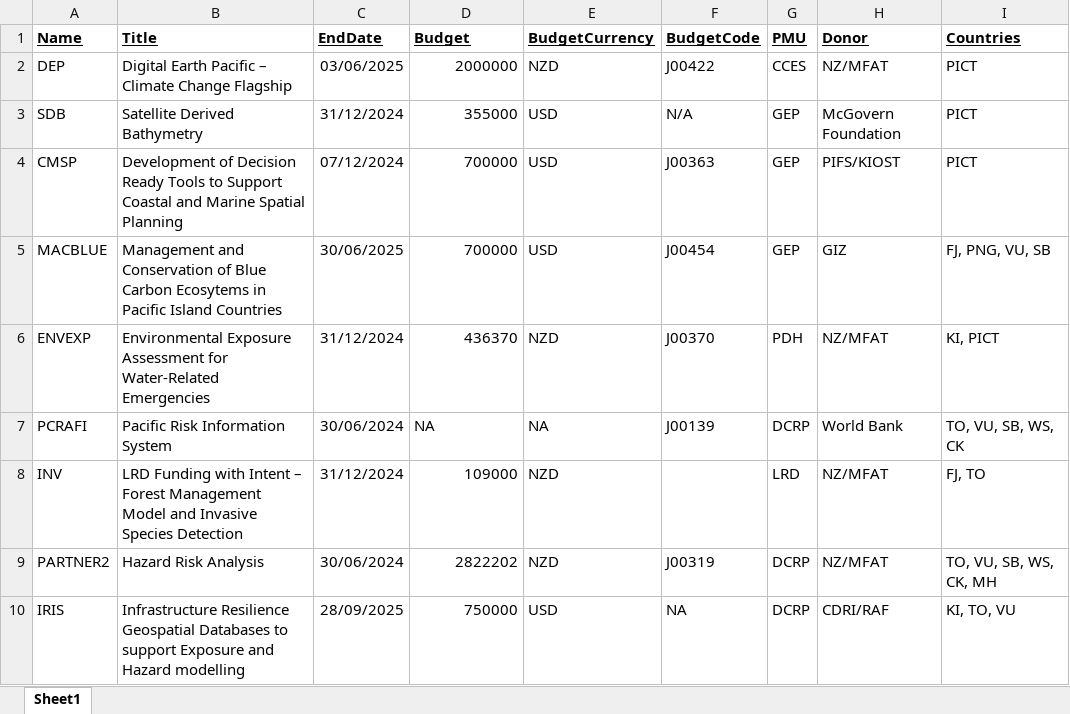
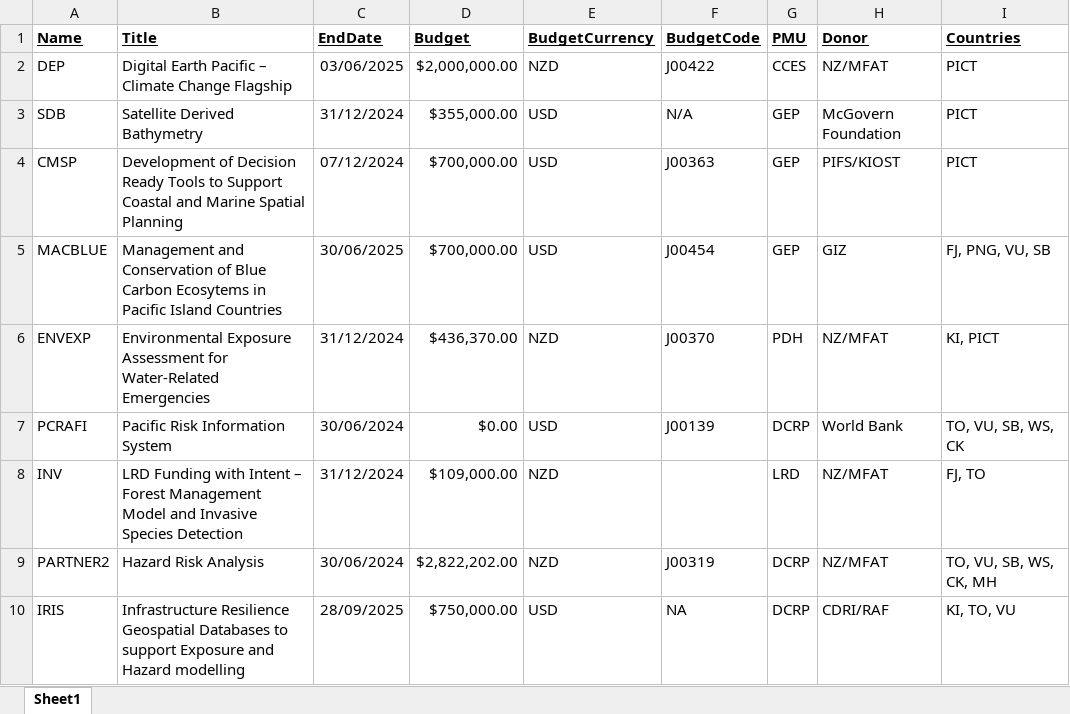
Before and after one commit to sopac/eoo-projects, an Excel workbook: projects.xlsx, sheet Sheet1, drawn as a sheet; values as stored, in another font and other column widths than the file's, no borders; the diff names each change by its address in the sheet, - before the commit and + after, or states it on an @@ line.

```diff
--- a/projects.xlsx (sheet Sheet1)
+++ b/projects.xlsx (sheet Sheet1)
-D2 (Budget): 2000000
+D2 (Budget): $2,000,000.00
-D3 (Budget): 355000
+D3 (Budget): $355,000.00
-D4:D5 (Budget): 700000
+D4:D5 (Budget): $700,000.00
-D6 (Budget): 436370
+D6 (Budget): $436,370.00
-D7 (Budget): NA
+D7 (Budget): $0.00
-E7 (BudgetCurrency): NA
+E7 (BudgetCurrency): USD
-D8 (Budget): 109000
+D8 (Budget): $109,000.00
-D9 (Budget): 2822202
+D9 (Budget): $2,822,202.00
-D10 (Budget): 750000
+D10 (Budget): $750,000.00
```
Also changed, not shown: workplan.xlsx, 4 other files.
